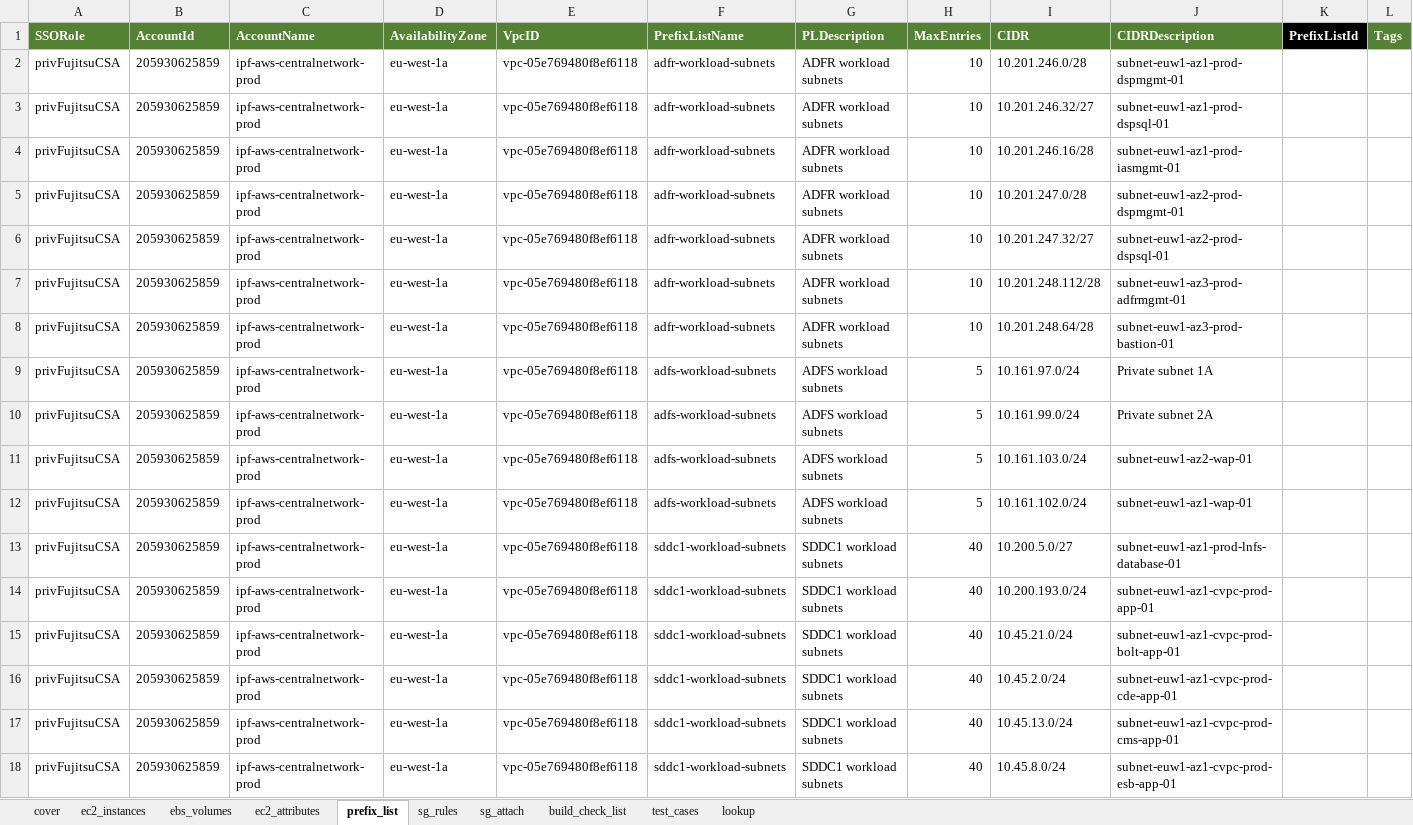
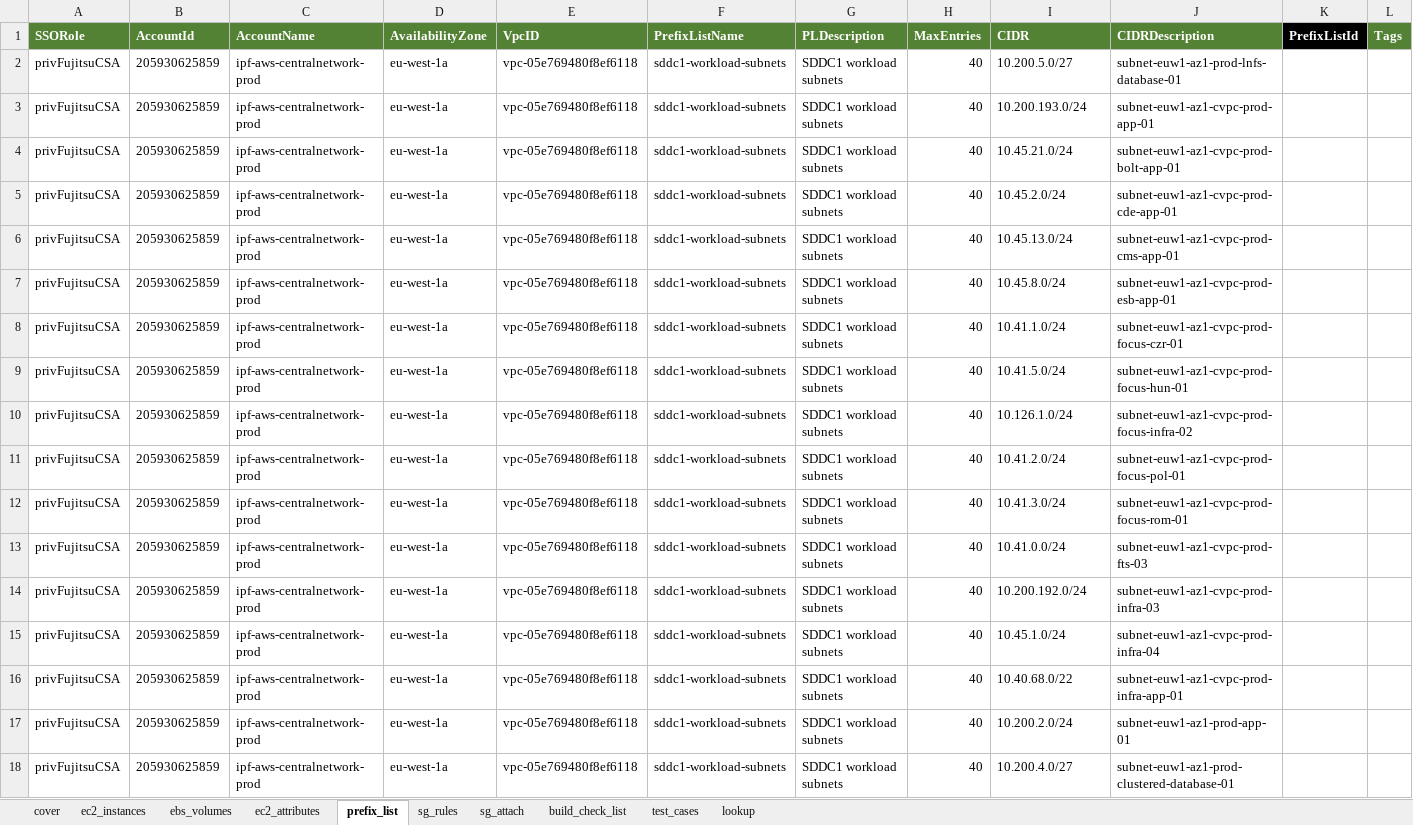
Before and after one commit to sayeedmaster/aws-new, an Excel workbook: EC2_Config.xlsx, sheet prefix_list, drawn as a sheet; only a part is shown; the shorter side is filled out with more unchanged rows; values as stored, in another font and other column widths than the file's, no borders; the diff covers the shown part only; the diff names each change by its address in the sheet, - before the commit and + after, or states it on an @@ line.

```diff
--- a/EC2_Config.xlsx (sheet prefix_list)
+++ b/EC2_Config.xlsx (sheet prefix_list)
-row 2: privFujitsuCSA | 205930625859 | ipf-aws-centralnetwork-prod | eu-west-1a | vpc-05e769480f8ef6118 | adfr-workload-subnets | ADFR workload subnets | 10 | 10.201.246.0/28 | subnet-euw1-az1-prod-dspmgmt-01
-row 3: privFujitsuCSA | 205930625859 | ipf-aws-centralnetwork-prod | eu-west-1a | vpc-05e769480f8ef6118 | adfr-workload-subnets | ADFR workload subnets | 10 | 10.201.246.32/27 | subnet-euw1-az1-prod-dspsql-01
-row 4: privFujitsuCSA | 205930625859 | ipf-aws-centralnetwork-prod | eu-west-1a | vpc-05e769480f8ef6118 | adfr-workload-subnets | ADFR workload subnets | 10 | 10.201.246.16/28 | subnet-euw1-az1-prod-iasmgmt-01
-row 5: privFujitsuCSA | 205930625859 | ipf-aws-centralnetwork-prod | eu-west-1a | vpc-05e769480f8ef6118 | adfr-workload-subnets | ADFR workload subnets | 10 | 10.201.247.0/28 | subnet-euw1-az2-prod-dspmgmt-01
-row 6: privFujitsuCSA | 205930625859 | ipf-aws-centralnetwork-prod | eu-west-1a | vpc-05e769480f8ef6118 | adfr-workload-subnets | ADFR workload subnets | 10 | 10.201.247.32/27 | subnet-euw1-az2-prod-dspsql-01
-row 7: privFujitsuCSA | 205930625859 | ipf-aws-centralnetwork-prod | eu-west-1a | vpc-05e769480f8ef6118 | adfr-workload-subnets | ADFR workload subnets | 10 | 10.201.248.112/28 | subnet-euw1-az3-prod-adfrmgmt-01
-row 8: privFujitsuCSA | 205930625859 | ipf-aws-centralnetwork-prod | eu-west-1a | vpc-05e769480f8ef6118 | adfr-workload-subnets | ADFR workload subnets | 10 | 10.201.248.64/28 | subnet-euw1-az3-prod-bastion-01
-row 9: privFujitsuCSA | 205930625859 | ipf-aws-centralnetwork-prod | eu-west-1a | vpc-05e769480f8ef6118 | adfs-workload-subnets | ADFS workload subnets | 5 | 10.161.97.0/24 | Private subnet 1A
-row 10: privFujitsuCSA | 205930625859 | ipf-aws-centralnetwork-prod | eu-west-1a | vpc-05e769480f8ef6118 | adfs-workload-subnets | ADFS workload subnets | 5 | 10.161.99.0/24 | Private subnet 2A
-row 11: privFujitsuCSA | 205930625859 | ipf-aws-centralnetwork-prod | eu-west-1a | vpc-05e769480f8ef6118 | adfs-workload-subnets | ADFS workload subnets | 5 | 10.161.103.0/24 | subnet-euw1-az2-wap-01
-row 12: privFujitsuCSA | 205930625859 | ipf-aws-centralnetwork-prod | eu-west-1a | vpc-05e769480f8ef6118 | adfs-workload-subnets | ADFS workload subnets | 5 | 10.161.102.0/24 | subnet-euw1-az1-wap-01
```
Also changed, not shown: 27 removed rows elsewhere in this sheet, sheet sg_rules, sheet ebs_volumes, sheet sg_attach, sheet ec2_instances, hidden cells, 34 other files.
